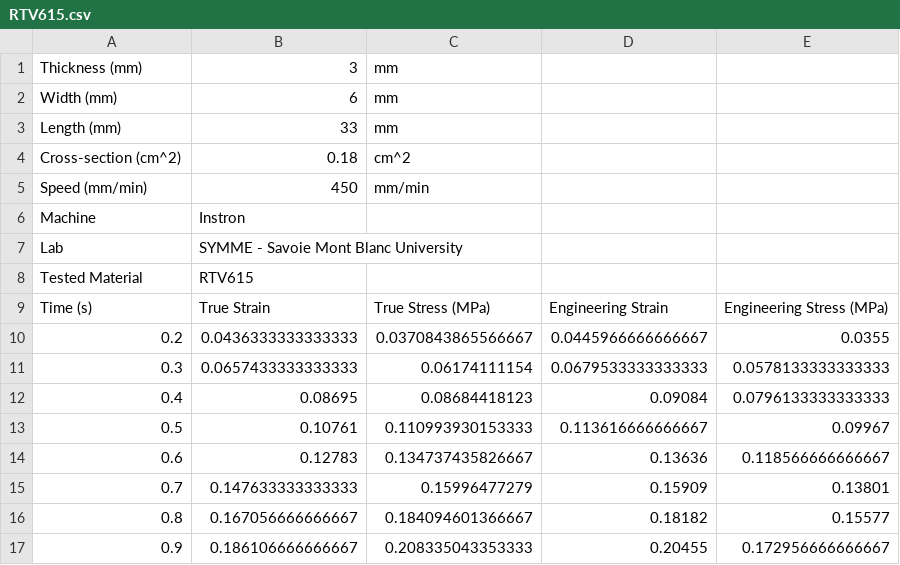
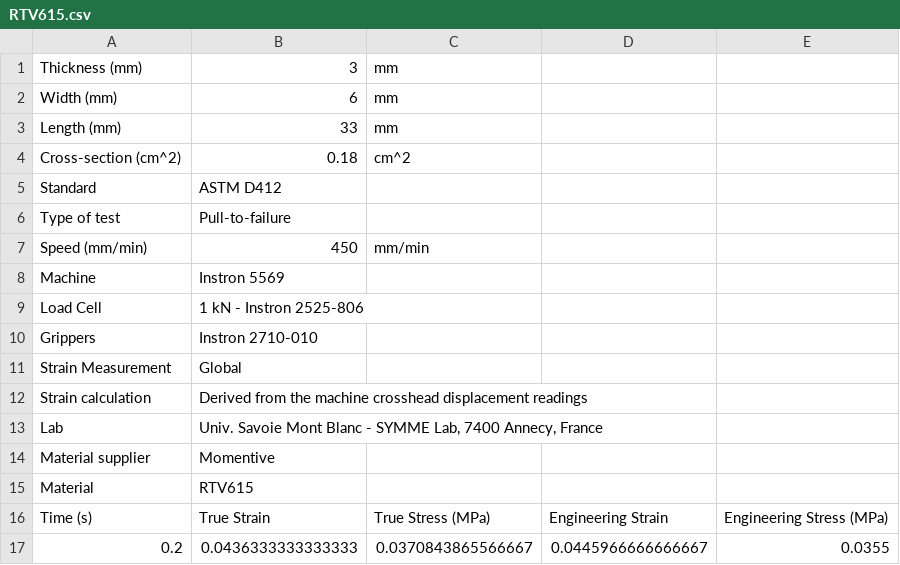
Before and after one commit to LucMarechal/Soft-Robotics-Materials-Database, a CSV file: Tensile Tests Data/RTV615.csv, drawn as a sheet; only a part is shown; the shorter side is filled out with more unchanged rows; addresses are those after the commit; the diff names each change by its address in the sheet, - before the commit and + after, or states it on an @@ line.

Commit message:
Add files via upload

```diff
--- a/Tensile Tests Data/RTV615.csv
+++ b/Tensile Tests Data/RTV615.csv
+row 5: Standard | ASTM D412
+row 6: Type of test | Pull-to-failure
-B8: Instron
+B8: Instron 5569
@@ column A renumbered between rows 9 and 15 @@
-B9: SYMME - Savoie Mont Blanc University
+B9: 1 kN - Instron 2525-806
+row 10: Grippers | Instron 2710-010
+row 11: Strain Measurement | Global
+row 12: Strain calculation | Derived from the machine crosshead displacement readings
+row 13: Lab | Univ. Savoie Mont Blanc - SYMME Lab, 7400 Annecy, France
+row 14: Material supplier | Momentive
```
